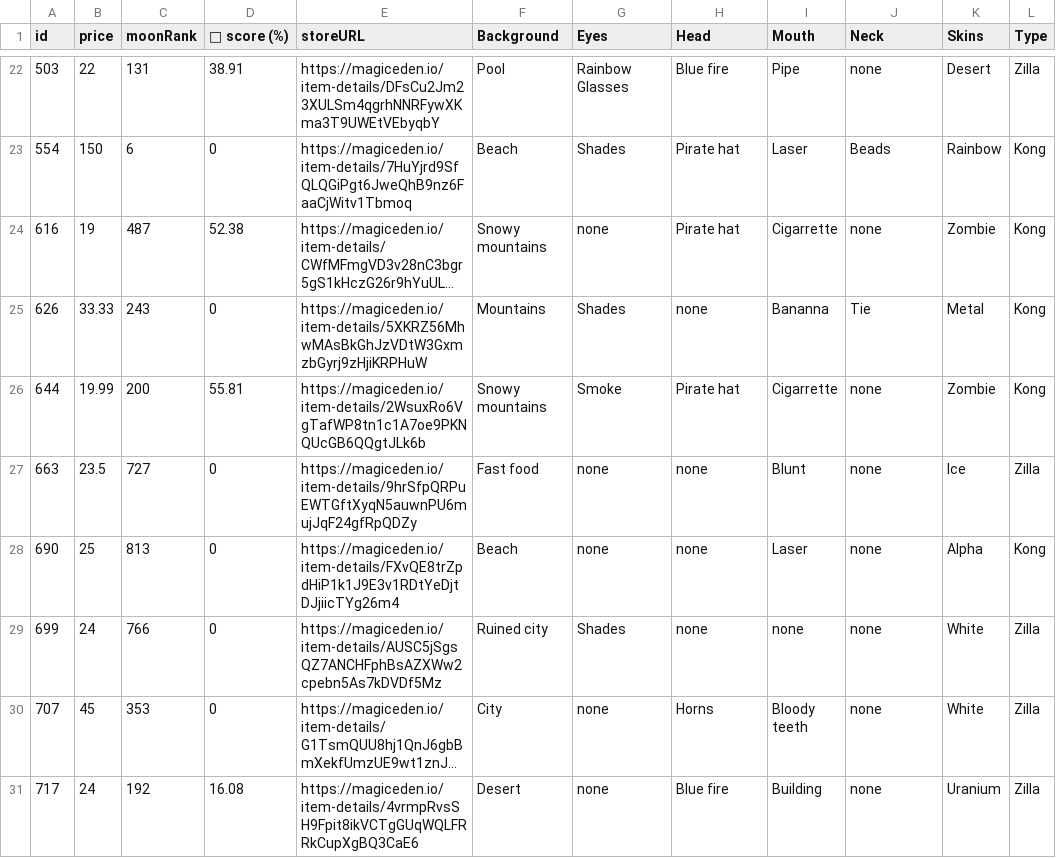
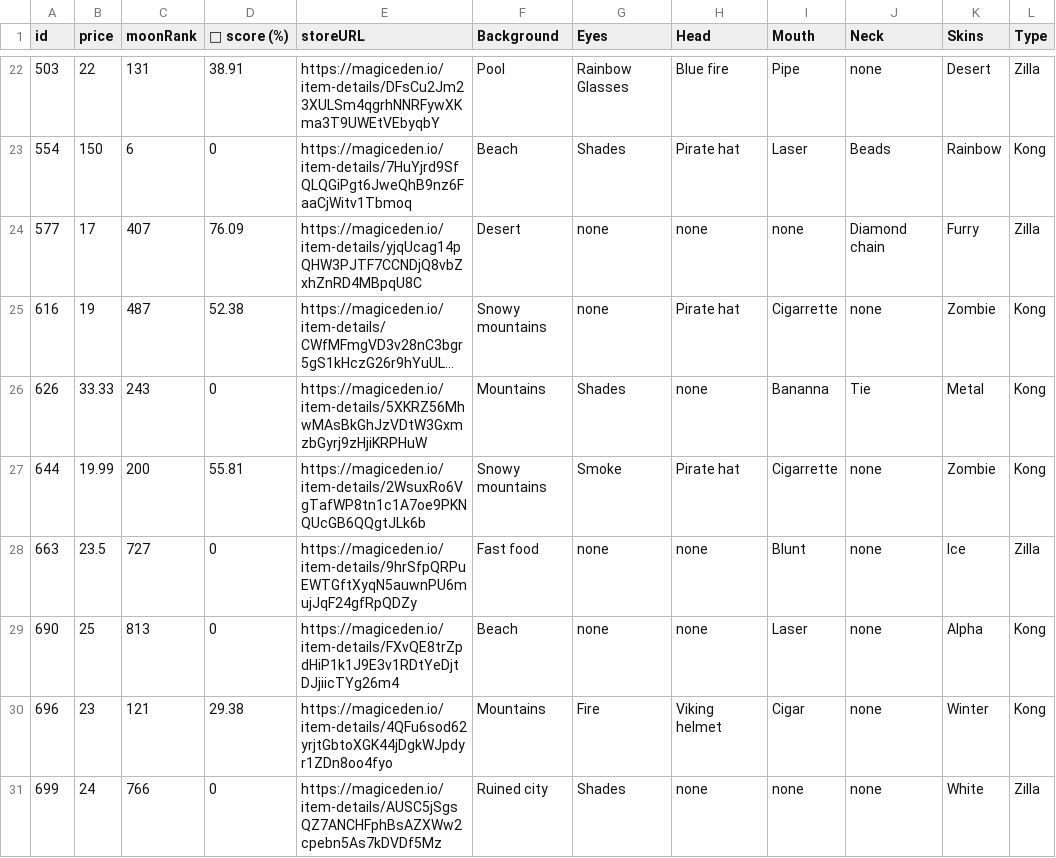
Before and after one commit to lsamoht/sol-nft-monitor, a CSV file: zilla_vs_kong.csv, drawn as a sheet; only a part is shown, gaps mark what is left out; the shorter side is filled out with more unchanged rows; long unchanged cells end in …; the diff names each change by its address in the sheet, - before the commit and + after, or states it on an @@ line.

Commit message:
Flat: latest data (2022-02-27T05:38:52.432Z) {   "date": "2022-02-27T05:38:52.432Z",   "files": [     {       "name": "rude_golems.csv",       "deltaBytes": 0,       "source": "https://reqbin.com/echo/get/json"     },     {       "name": "sea_shanties.csv",       "deltaBytes": 0,       "source": "https://reqbin.com/echo/get/json"     },     {       "name": "balloonsville.csv",       "deltaBytes": 341,       "source": "https://reqbin.com/echo/get/json"     },     {       "name": "balloonsville.csv",       "deltaBytes": 341,       "source": "https://qzlsklfacc.medianetwork.cloud/get_nft?collection=balloonsville&page=0&limit=100&order=price-ASC&fits=any&trait=&search=&min=0&max=0&listed=true&ownedby=&attrib_count=&bid=all"     },     {       "name": "zilla_vs_kong.csv",       "deltaBytes": 334,       "source": "https://reqbin.com/echo/get/json"     }   ] }

```diff
--- a/zilla_vs_kong.csv
+++ b/zilla_vs_kong.csv
+row 24: 577 | 17 | 407 | 76.09 | https://magiceden.io/item-details/yjqUcag14pQHW3PJTF7CCNDjQ8vbZxhZnRD4MBpqU8C | Desert | none | none | none | Diamond chain | Furry | Zilla
+row 30: 696 | 23 | 121 | 29.38 | https://magiceden.io/item-details/4QFu6sod62yrjtGbtoXGK44jDgkWJpdyr1ZDn8oo4fyo | Mountains | Fire | Viking helmet | Cigar | none | Winter | Kong
```
Also changed, not shown: balloonsville.csv.
